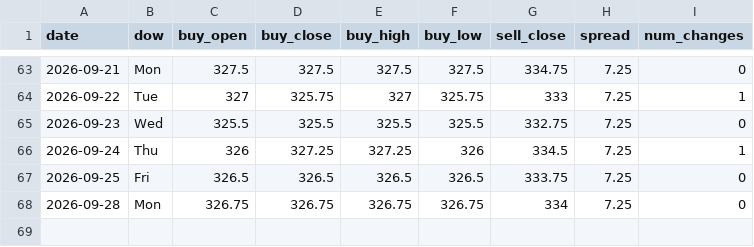
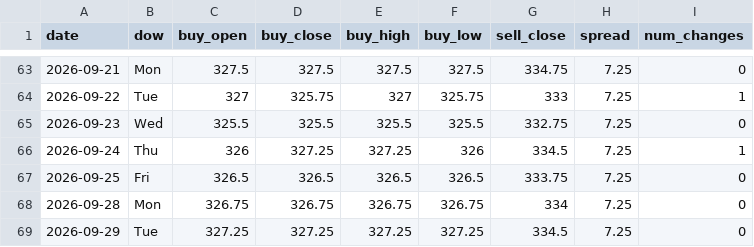
Before and after one commit to ndranathungact/tt-rate-tracker, a CSV file: data/daily.csv, drawn as a sheet; only a part is shown, gaps mark what is left out.

```diff
--- a/data/daily.csv
+++ b/data/daily.csv
@@ -68 +68,2 @@ date,dow,buy_open,buy_close,buy_high,buy_low,sell_close,spread,num_changes
 2026-09-28,Mon,326.75,326.75,326.75,326.75,334,7.25,0
+2026-09-29,Tue,327.25,327.25,327.25,327.25,334.5,7.25,0
```
Also changed, not shown: 5 other files.
